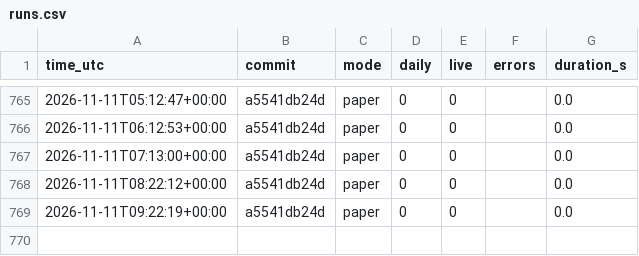
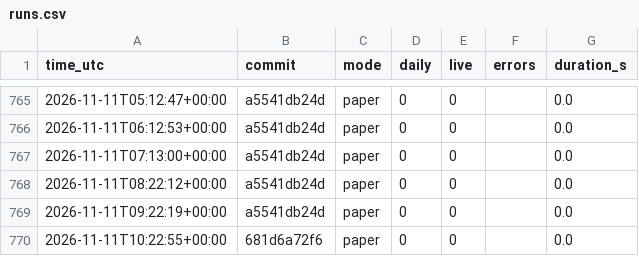
Before and after one commit to daijobudesu69/Crypto-RS-Neutral-Trend, a CSV file: state/runs.csv, drawn as a sheet; only a part is shown, gaps mark what is left out.

```diff
--- a/state/runs.csv
+++ b/state/runs.csv
@@ -769 +769,2 @@ time_utc,commit,mode,daily,live,errors,duration_s
 2026-11-11T09:22:19+00:00,a5541db24d,paper,0,0,,0.0
+2026-11-11T10:22:55+00:00,681d6a72f6,paper,0,0,,0.0
```
